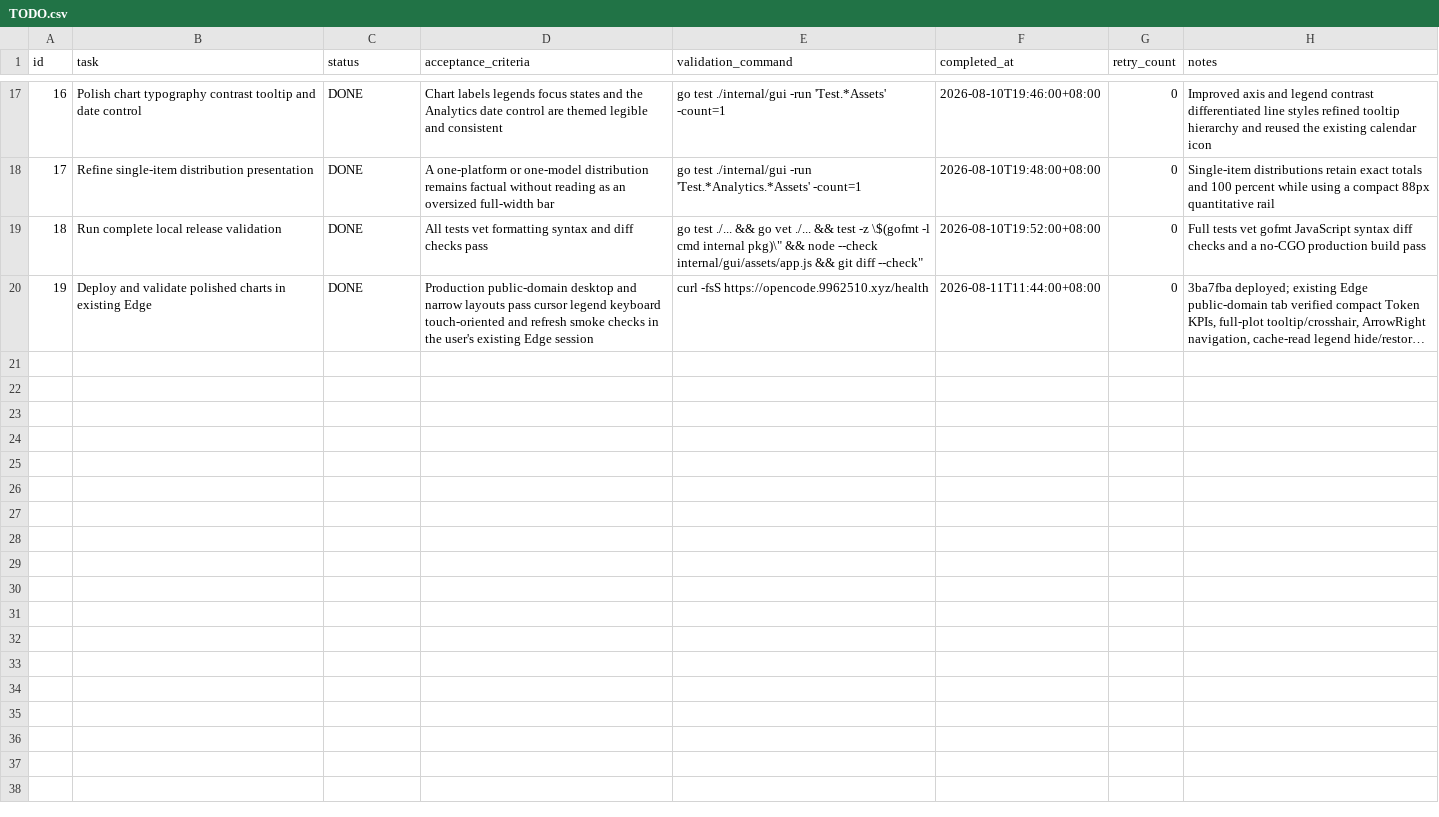
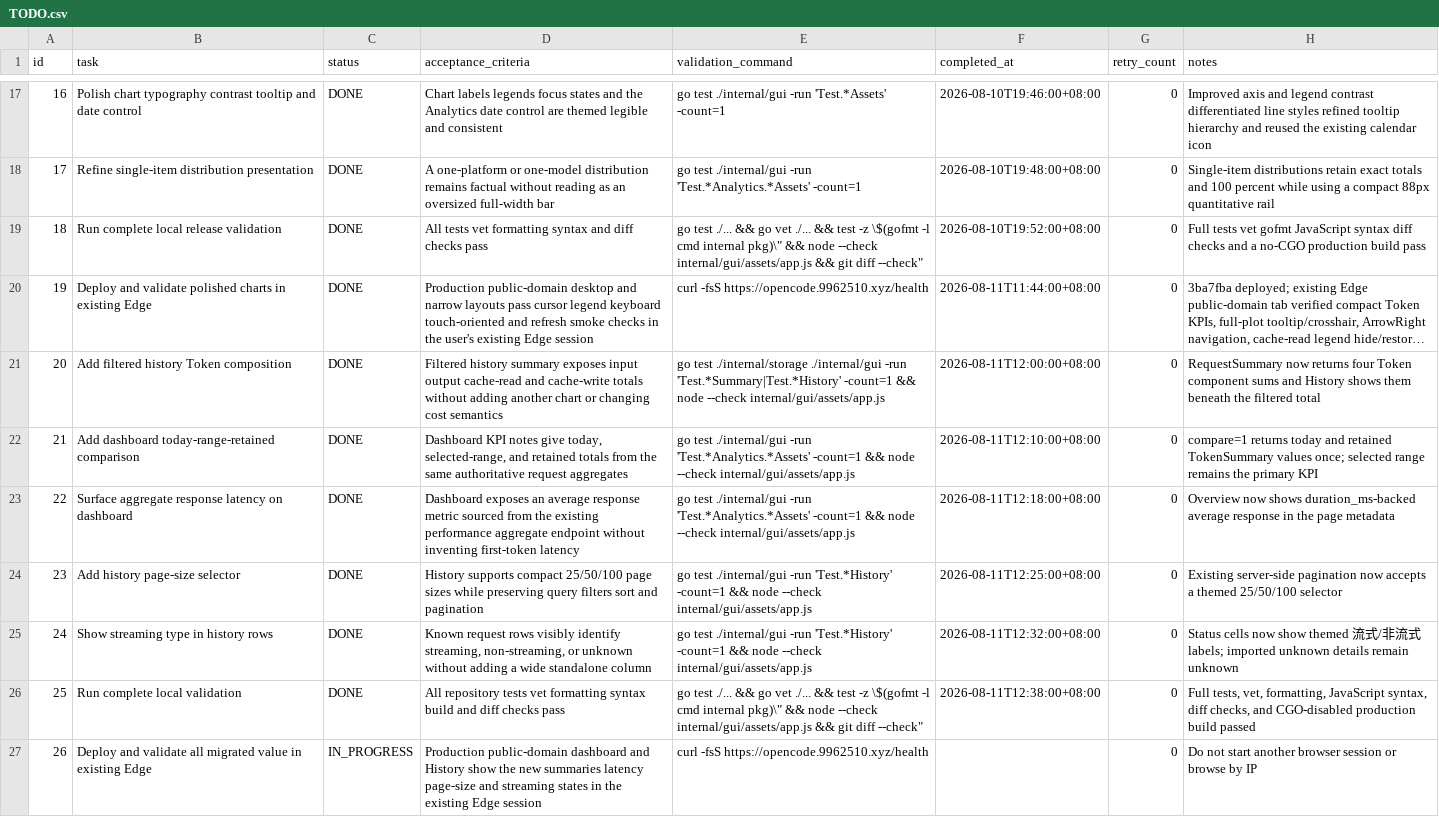
Before and after one commit to goodnightzsj/oc-go-cc, a CSV file: .codex-tasks/20260808-finish-claude-work/tasks/sub2api-parity/TODO.csv, drawn as a sheet; only a part is shown, gaps mark what is left out; long unchanged cells end in …; the diff names each change by its address in the sheet, - before the commit and + after, or states it on an @@ line.

Commit message:
feat(gui): complete source-backed usage summaries

```diff
--- a/.codex-tasks/20260808-finish-claude-work/tasks/sub2api-parity/TODO.csv
+++ b/.codex-tasks/20260808-finish-claude-work/tasks/sub2api-parity/TODO.csv
+row 21: 20 | Add filtered history Token composition | DONE | Filtered history summary exposes input output cache-read and cache-write totals without adding another chart or changing cost semantics | go test ./internal/storage ./internal/gui -run 'Test.*Summary|Test.*History' -count=1 && node --check internal/gui/assets/app.js | 2026-08-11T12:00:00+08:00 | 0 | RequestSummary now returns four Token component sums and History shows them beneath the filtered total
+row 22: 21 | Add dashboard today-range-retained comparison | DONE | Dashboard KPI notes give today, selected-range, and retained totals from the same authoritative request aggregates | go test ./internal/gui -run 'Test.*Analytics.*Assets' -count=1 && node --check internal/gui/assets/app.js | 2026-08-11T12:10:00+08:00 | 0 | compare=1 returns today and retained TokenSummary values once; selected range remains the primary KPI
+row 23: 22 | Surface aggregate response latency on dashboard | DONE | Dashboard exposes an average response metric sourced from the existing performance aggregate endpoint without inventing first-token latency | go test ./internal/gui -run 'Test.*Analytics.*Assets' -count=1 && node --check internal/gui/assets/app.js | 2026-08-11T12:18:00+08:00 | 0 | Overview now shows duration_ms-backed average response in the page metadata
+row 24: 23 | Add history page-size selector | DONE | History supports compact 25/50/100 page sizes while preserving query filters sort and pagination | go test ./internal/gui -run 'Test.*History' -count=1 && node --check internal/gui/assets/app.js | 2026-08-11T12:25:00+08:00 | 0 | Existing server-side pagination now accepts a themed 25/50/100 selector
+row 25: 24 | Show streaming type in history rows | DONE | Known request rows visibly identify streaming, non-streaming, or unknown without adding a wide standalone column | go test ./internal/gui -run 'Test.*History' -count=1 && node --check internal/gui/assets/app.js | 2026-08-11T12:32:00+08:00 | 0 | Status cells now show themed 流式/非流式 labels; imported unknown details remain unknown
+row 26: 25 | Run complete local validation | DONE | All repository tests vet formatting syntax build and diff checks pass | go test ./... && go vet ./... && test -z \$(gofmt -l cmd internal pkg)\" && node --check internal/gui/assets/app.js && git diff --check" | 2026-08-11T12:38:00+08:00 | 0 | Full tests, vet, formatting, JavaScript syntax, diff checks, and CGO-disabled production build passed
+row 27: 26 | Deploy and validate all migrated value in existing Edge | IN_PROGRESS | Production public-domain dashboard and History show the new summaries latency page-size and streaming states in the existing Edge session | curl -fsS https://opencode.9962510.xyz/health |  | 0 | Do not start another browser session or browse by IP
```
Also changed, not shown: .codex-tasks/20260808-finish-claude-work/SUBTASKS.csv, 11 other files.
